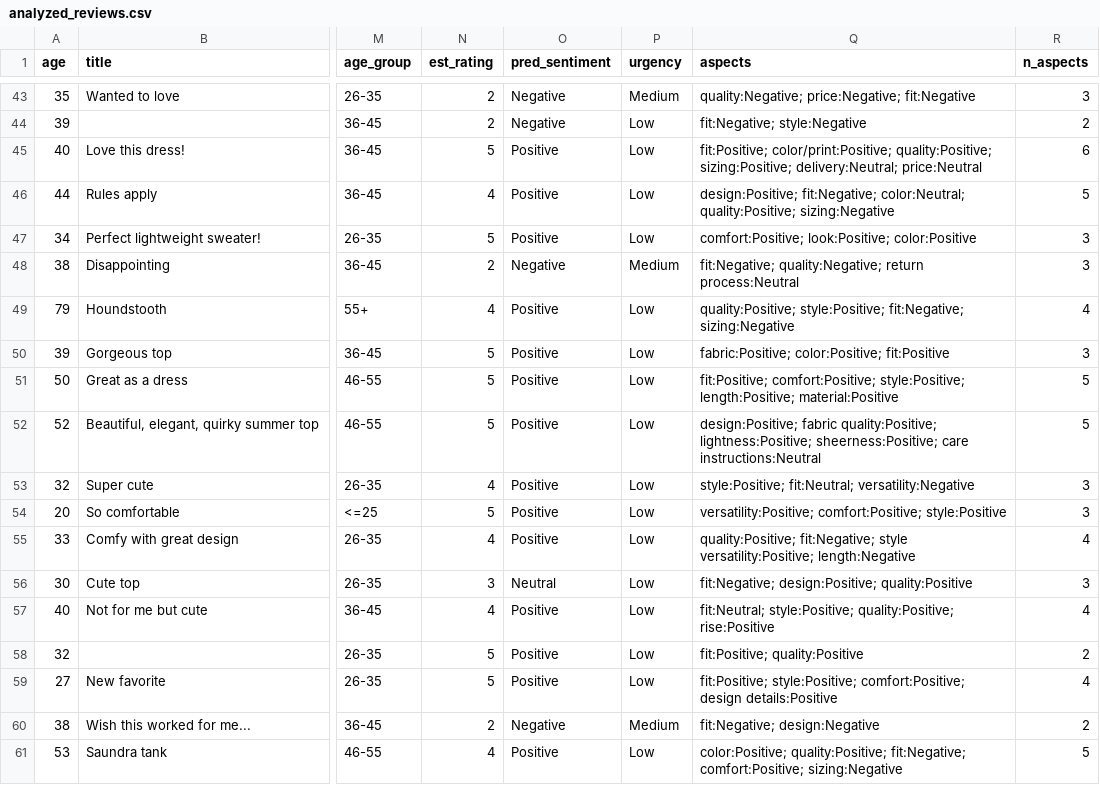
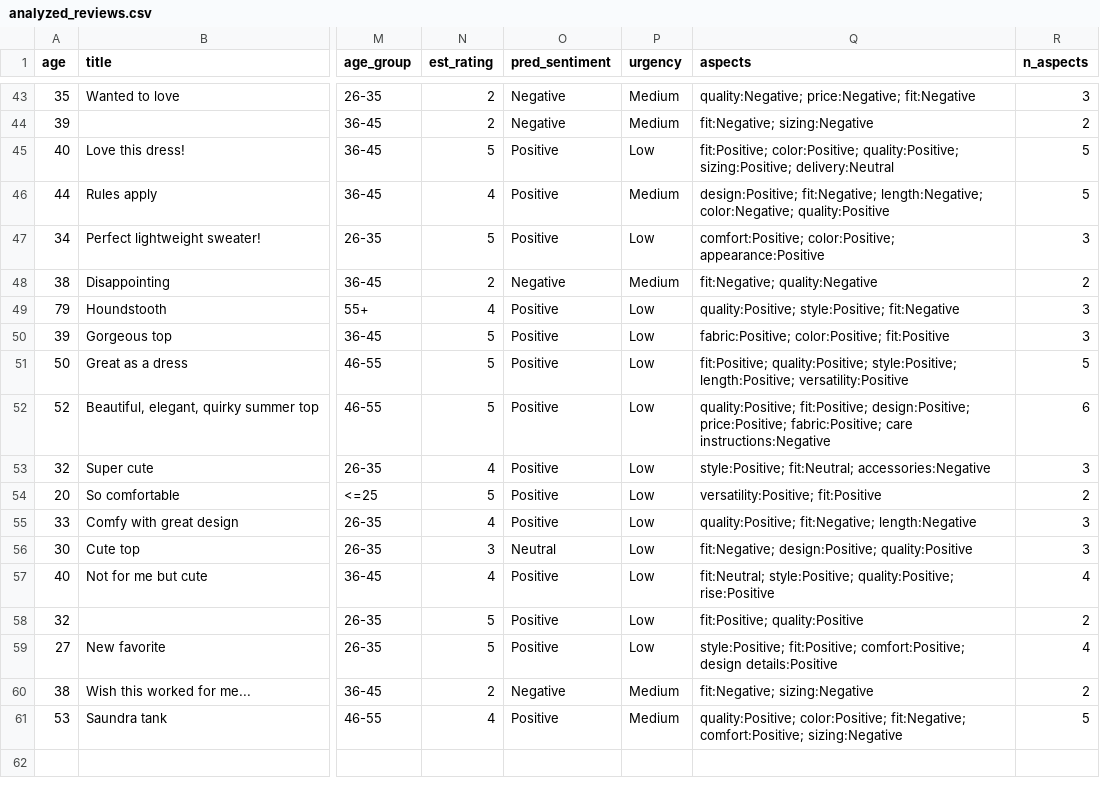
Before and after one commit to vishal6042/olympus, a CSV file: analyzed_reviews.csv, drawn as a sheet; only a part is shown, gaps mark what is left out; the diff covers the shown part only; the diff names each change by its address in the sheet, - before the commit and + after, or states it on an @@ line.

```diff
--- a/analyzed_reviews.csv
+++ b/analyzed_reviews.csv
-P44 (urgency): Low
+P44 (urgency): Medium
-Q44 (aspects): fit:Negative; style:Negative
+Q44 (aspects): fit:Negative; sizing:Negative
-Q45 (aspects): fit:Positive; color/print:Positive; quality:Positive; sizing:Positive; delivery:Neutral; price:Neutral
+Q45 (aspects): fit:Positive; color:Positive; quality:Positive; sizing:Positive; delivery:Neutral
-R45 (n_aspects): 6
+R45 (n_aspects): 5
-P46 (urgency): Low
+P46 (urgency): Medium
-Q46 (aspects): design:Positive; fit:Negative; color:Neutral; quality:Positive; sizing:Negative
+Q46 (aspects): design:Positive; fit:Negative; length:Negative; color:Negative; quality:Positive
-Q47 (aspects): comfort:Positive; look:Positive; color:Positive
+Q47 (aspects): comfort:Positive; color:Positive; appearance:Positive
-Q48 (aspects): fit:Negative; quality:Negative; return process:Neutral
+Q48 (aspects): fit:Negative; quality:Negative
-R48 (n_aspects): 3
+R48 (n_aspects): 2
-Q49 (aspects): quality:Positive; style:Positive; fit:Negative; sizing:Negative
+Q49 (aspects): quality:Positive; style:Positive; fit:Negative
-R49 (n_aspects): 4
+R49 (n_aspects): 3
-Q51 (aspects): fit:Positive; comfort:Positive; style:Positive; length:Positive; material:Positive
+Q51 (aspects): fit:Positive; quality:Positive; style:Positive; length:Positive; versatility:Positive
-Q52 (aspects): design:Positive; fabric quality:Positive; lightness:Positive; sheerness:Positive; care instructions:Neutral
+Q52 (aspects): quality:Positive; fit:Positive; design:Positive; price:Positive; fabric:Positive; care instructions:Negative
-R52 (n_aspects): 5
+R52 (n_aspects): 6
-Q53 (aspects): style:Positive; fit:Neutral; versatility:Negative
+Q53 (aspects): style:Positive; fit:Neutral; accessories:Negative
-Q54 (aspects): versatility:Positive; comfort:Positive; style:Positive
+Q54 (aspects): versatility:Positive; fit:Positive
-R54 (n_aspects): 3
+R54 (n_aspects): 2
-Q55 (aspects): quality:Positive; fit:Negative; style versatility:Positive; length:Negative
+Q55 (aspects): quality:Positive; fit:Negative; length:Negative
-R55 (n_aspects): 4
+R55 (n_aspects): 3
-Q59 (aspects): fit:Positive; style:Positive; comfort:Positive; design…
+Q59 (aspects): style:Positive; fit:Positive; comfort:Positive; design…
-Q60 (aspects): fit:Negative; design:Negative
+Q60 (aspects): fit:Negative; sizing:Negative
-P61 (urgency): Low
+P61 (urgency): Medium
-Q61 (aspects): color:Positive; quality:Positive; fit:Negative; comfort:Positive;…
+Q61 (aspects): quality:Positive; color:Positive; fit:Negative; comfort:Positive;…
```
Also changed, not shown: 65 edited cells elsewhere in this file, 2 other files.
